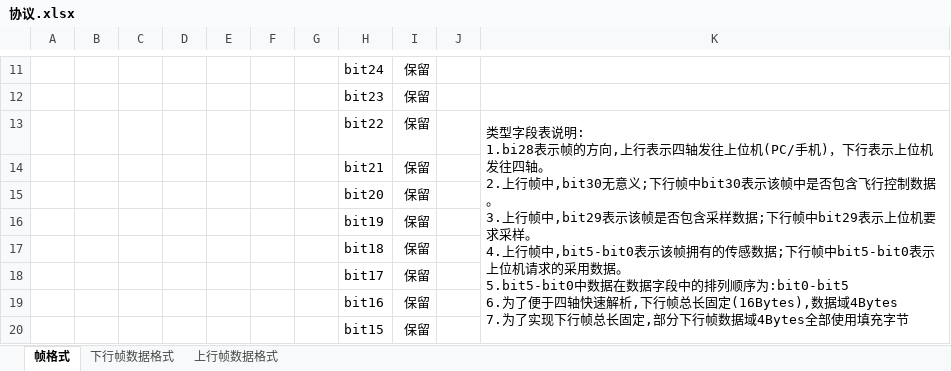
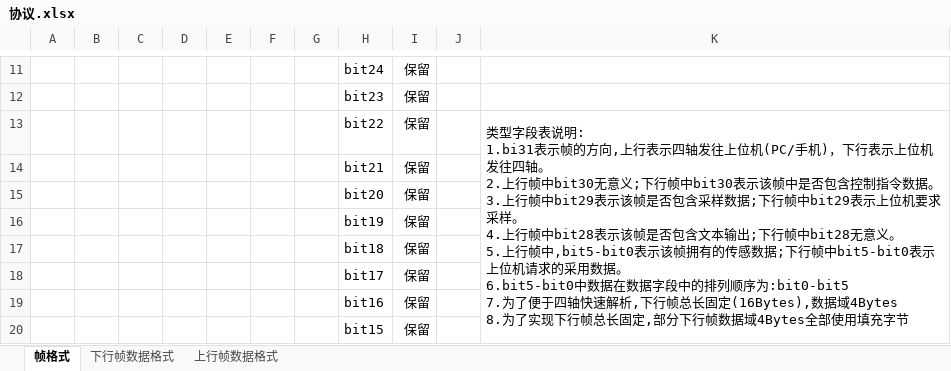
Before and after one commit to wwkkww1983/flyer, an Excel workbook: doc/协议.xlsx, sheet 帧格式, drawn as a sheet; only a part is shown, gaps mark what is left out; values as stored, in another font and other column widths than the file's, no borders; ↵ is a line break in a cell; the diff covers the shown part only; the diff names each change by its address in the sheet, - before the commit and + after, or states it on an @@ line.

```diff
--- a/doc/协议.xlsx (sheet 帧格式)
+++ b/doc/协议.xlsx (sheet 帧格式)
-K13: …表说明: ↵ 1.bi28表示帧的方向,上行表示四轴发往上位机(PC/手机)，下行表示上位机发往四轴。 ↵ 2.上行帧中,bit30无意义;下行帧中bit30表示该帧中是否包含飞行控制数据。 ↵ 3.上行帧中,bit29表示该帧是否包含采样数据;下行帧中bit29表示上位机要求采样。 ↵ 4.上行帧中,bit5-bit0表示该帧拥有的传感数据;下行帧中bit5-bit0表示上位机请求的采用数据。 ↵ 5.bit5-bit0中数据在数据字段中的排列顺序为:bit0-bit5 ↵ 6.为了便于四轴快速解析,下行帧总长固定(16Bytes),数据域4Bytes ↵ 7.为了实现…
+K13: …表说明: ↵ 1.bi31表示帧的方向,上行表示四轴发往上位机(PC/手机)，下行表示上位机发往四轴。 ↵ 2.上行帧中bit30无意义;下行帧中bit30表示该帧中是否包含控制指令数据。 ↵ 3.上行帧中bit29表示该帧是否包含采样数据;下行帧中bit29表示上位机要求采样。 ↵ 4.上行帧中bit28表示该帧是否包含文本输出;下行帧中bit28无意义。 ↵ 5.上行帧中,bit5-bit0表示该帧拥有的传感数据;下行帧中bit5-bit0表示上位机请求的采用数据。 ↵ 6.bit5-bit0中数据在数据字段中的排列顺序为:bit0-bit5 ↵ 7.为了便于四轴快速解析,下行帧总长固定(16Bytes),数据域4Bytes ↵ 8.为了实现…
-K13:K26 merged
+K13:K28 merged
```
Also changed, not shown: 3 edited cells elsewhere in this sheet, sheet 上行帧数据格式, sheet 下行帧数据格式, 4 other files.
